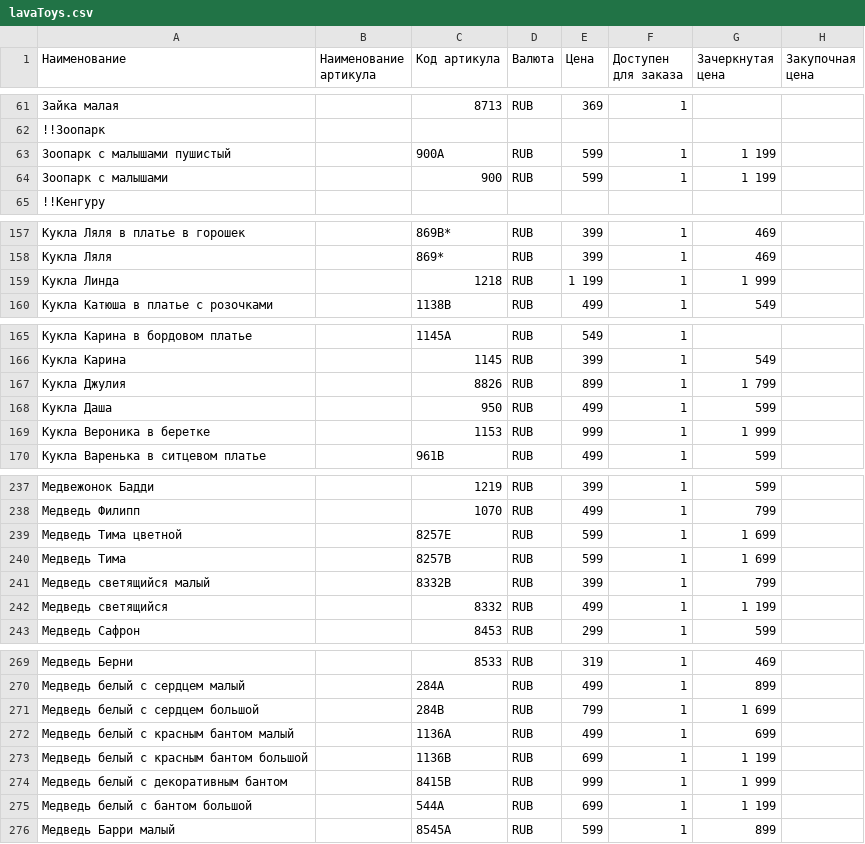
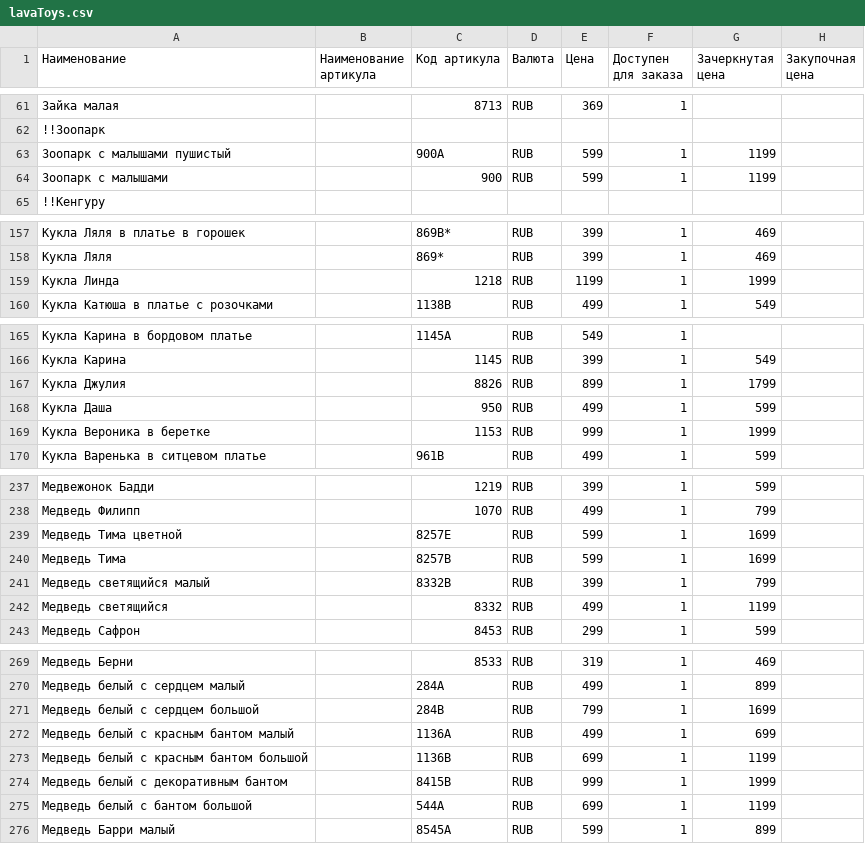
Before and after one commit to FeastInc/ShopParser, a CSV file: CSV/lavaToys.csv, drawn as a sheet; only a part is shown, gaps mark what is left out; the diff covers the shown part only; the diff names each change by its address in the sheet, - before the commit and + after, or states it on an @@ line.

Commit message:
Small changed LavaToysExample

```diff
--- a/CSV/lavaToys.csv
+++ b/CSV/lavaToys.csv
-G63:G64 (Зачеркнутая цена): 1 199
+G63:G64 (Зачеркнутая цена): 1199
-E159 (Цена): 1 199
+E159 (Цена): 1199
-G159 (Зачеркнутая цена): 1 999
+G159 (Зачеркнутая цена): 1999
-G167 (Зачеркнутая цена): 1 799
+G167 (Зачеркнутая цена): 1799
-G169 (Зачеркнутая цена): 1 999
+G169 (Зачеркнутая цена): 1999
-G239:G240 (Зачеркнутая цена): 1 699
+G239:G240 (Зачеркнутая цена): 1699
-G242 (Зачеркнутая цена): 1 199
+G242 (Зачеркнутая цена): 1199
-G271 (Зачеркнутая цена): 1 699
+G271 (Зачеркнутая цена): 1699
-G273 (Зачеркнутая цена): 1 199
+G273 (Зачеркнутая цена): 1199
-G274 (Зачеркнутая цена): 1 999
+G274 (Зачеркнутая цена): 1999
-G275 (Зачеркнутая цена): 1 199
+G275 (Зачеркнутая цена): 1199
```
Also changed, not shown: 7 edited cells elsewhere in this file, 2 other files.
